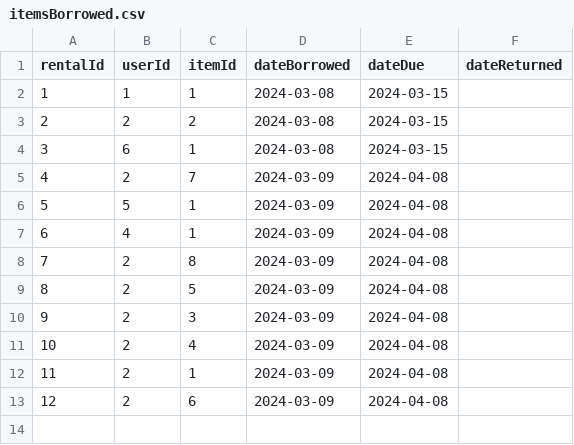
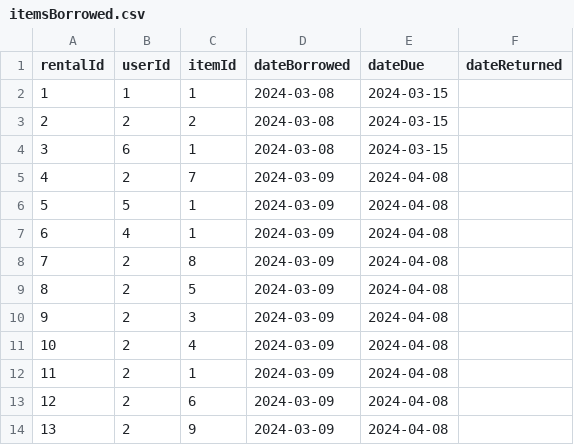
Before and after one commit to JoshMcCarron/Library-Management-System, a CSV file: LibraryManagementSystem/itemsBorrowed.csv, drawn as a sheet; the diff names each change by its address in the sheet, - before the commit and + after, or states it on an @@ line.

Commit message:
added check to make sure item user is renting is valid

```diff
--- a/LibraryManagementSystem/itemsBorrowed.csv
+++ b/LibraryManagementSystem/itemsBorrowed.csv
+row 14: 13 | 2 | 9 | 2024-03-09 | 2024-04-08
```
Also changed, not shown: LibraryManagementSystem/items.csv, 1 other file.
